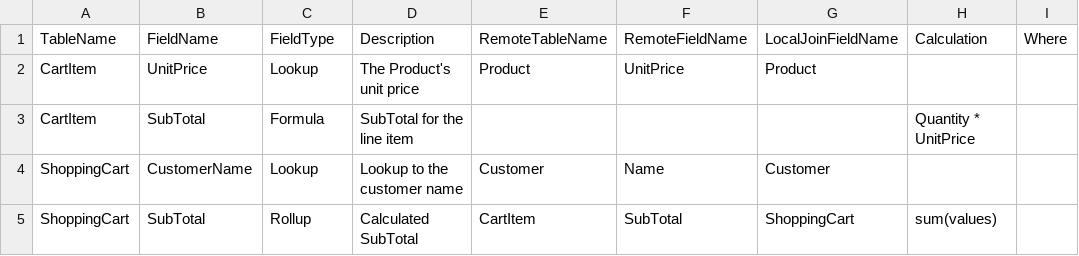
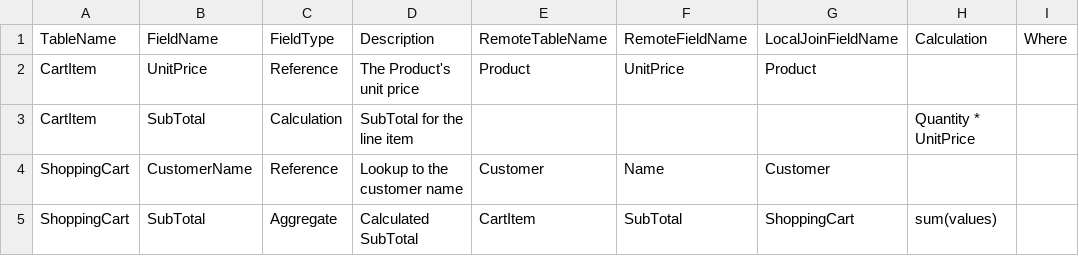
Before and after one commit to SQLonAir/sqlonair-getting-started, a CSV file: CalculatedFields_StartHere.csv, drawn as a sheet; only a part is shown; the diff names each change by its address in the sheet, - before the commit and + after, or states it on an @@ line.

```diff
--- a/CalculatedFields_StartHere.csv
+++ b/CalculatedFields_StartHere.csv
-C2 (FieldType): Lookup
+C2 (FieldType): Reference
-C3 (FieldType): Formula
+C3 (FieldType): Calculation
-C4 (FieldType): Lookup
+C4 (FieldType): Reference
-C5 (FieldType): Rollup
+C5 (FieldType): Aggregate
```
Also changed, not shown: CalculatedFields_FullMap.csv, 2 other files.
